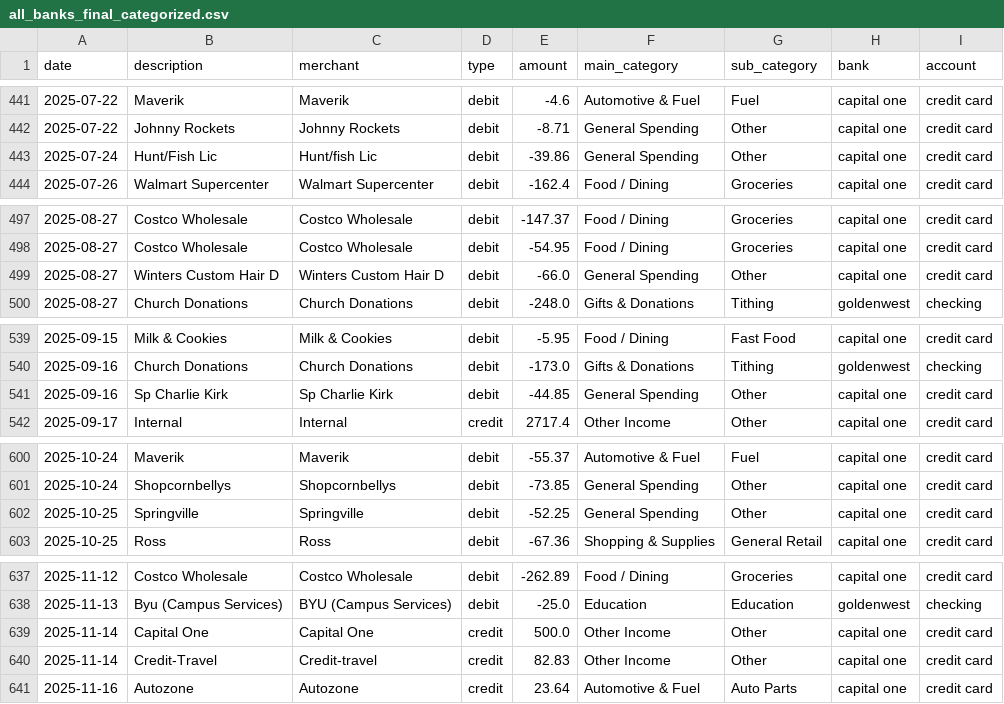
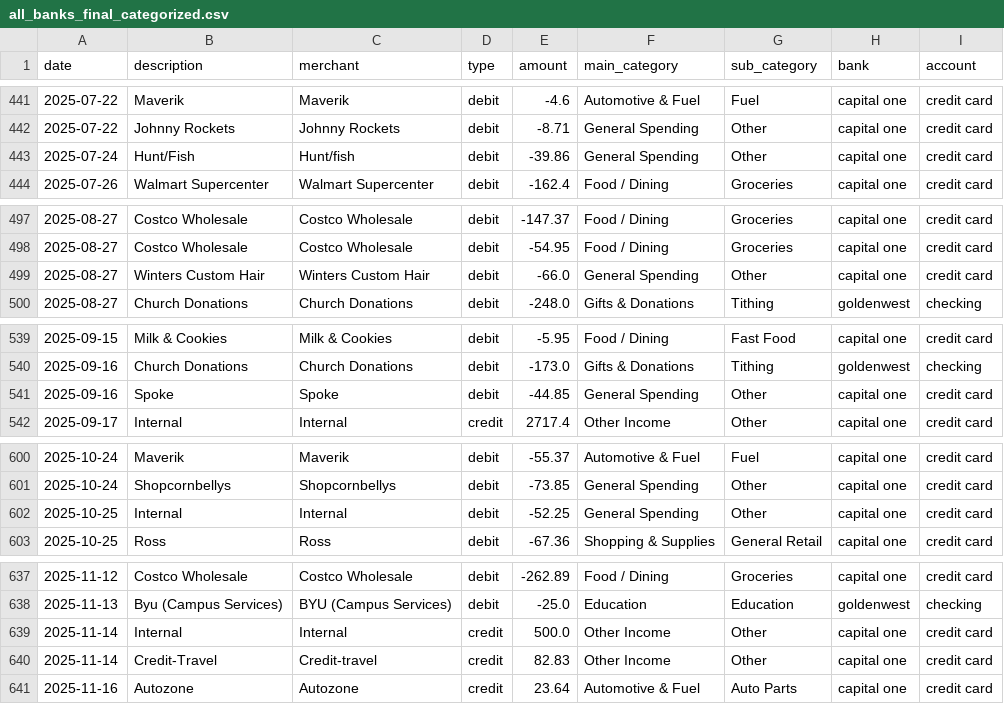
Before and after one commit to Xapamma/Bank-Statement-Processor, a CSV file: all_banks_final_categorized.csv, drawn as a sheet; only a part is shown, gaps mark what is left out; the diff covers the shown part only.

```diff
--- a/all_banks_final_categorized.csv
+++ b/all_banks_final_categorized.csv
@@ -442,3 +442,3 @@ date,description,merchant,type,amount,main_category,sub_category,bank,account
 2025-07-22,Johnny Rockets,Johnny Rockets,debit,-8.71,General Spending,Other,capital one,credit card
-2025-07-24,Hunt/Fish Lic,Hunt/fish Lic,debit,-39.86,General Spending,Other,capital one,credit card
+2025-07-24,Hunt/Fish,Hunt/fish,debit,-39.86,General Spending,Other,capital one,credit card
 2025-07-26,Walmart Supercenter,Walmart Supercenter,debit,-162.4,Food / Dining,Groceries,capital one,credit card
@@ -498,3 +498,3 @@ date,description,merchant,type,amount,main_category,sub_category,bank,account
 2025-08-27,Costco Wholesale,Costco Wholesale,debit,-54.95,Food / Dining,Groceries,capital one,credit card
-2025-08-27,Winters Custom Hair D,Winters Custom Hair D,debit,-66.0,General Spending,Other,capital one,credit card
+2025-08-27,Winters Custom Hair,Winters Custom Hair,debit,-66.0,General Spending,Other,capital one,credit card
 2025-08-27,Church Donations,Church Donations,debit,-248.0,Gifts & Donations,Tithing,goldenwest,checking
@@ -540,3 +540,3 @@ date,description,merchant,type,amount,main_category,sub_category,bank,account
 2025-09-16,Church Donations,Church Donations,debit,-173.0,Gifts & Donations,Tithing,goldenwest,checking
-2025-09-16,Sp Charlie Kirk,Sp Charlie Kirk,debit,-44.85,General Spending,Other,capital one,credit card
+2025-09-16,Spoke,Spoke,debit,-44.85,General Spending,Other,capital one,credit card
 2025-09-17,Internal,Internal,credit,2717.4,Other Income,Other,capital one,credit card
@@ -601,3 +601,3 @@ date,description,merchant,type,amount,main_category,sub_category,bank,account
 2025-10-24,Shopcornbellys,Shopcornbellys,debit,-73.85,General Spending,Other,capital one,credit card
-2025-10-25,Springville,Springville,debit,-52.25,General Spending,Other,capital one,credit card
+2025-10-25,Internal,Internal,debit,-52.25,General Spending,Other,capital one,credit card
 2025-10-25,Ross,Ross,debit,-67.36,Shopping & Supplies,General Retail,capital one,credit card
@@ -638,3 +638,3 @@ date,description,merchant,type,amount,main_category,sub_category,bank,account
 2025-11-13,Byu (Campus Services),BYU (Campus Services),debit,-25.0,Education,Education,goldenwest,checking
-2025-11-14,Capital One,Capital One,credit,500.0,Other Income,Other,capital one,credit card
+2025-11-14,Internal,Internal,credit,500.0,Other Income,Other,capital one,credit card
 2025-11-14,Credit-Travel,Credit-travel,credit,82.83,Other Income,Other,capital one,credit card
```
Also changed, not shown: 30 edited cells elsewhere in this file, 3 other files.
